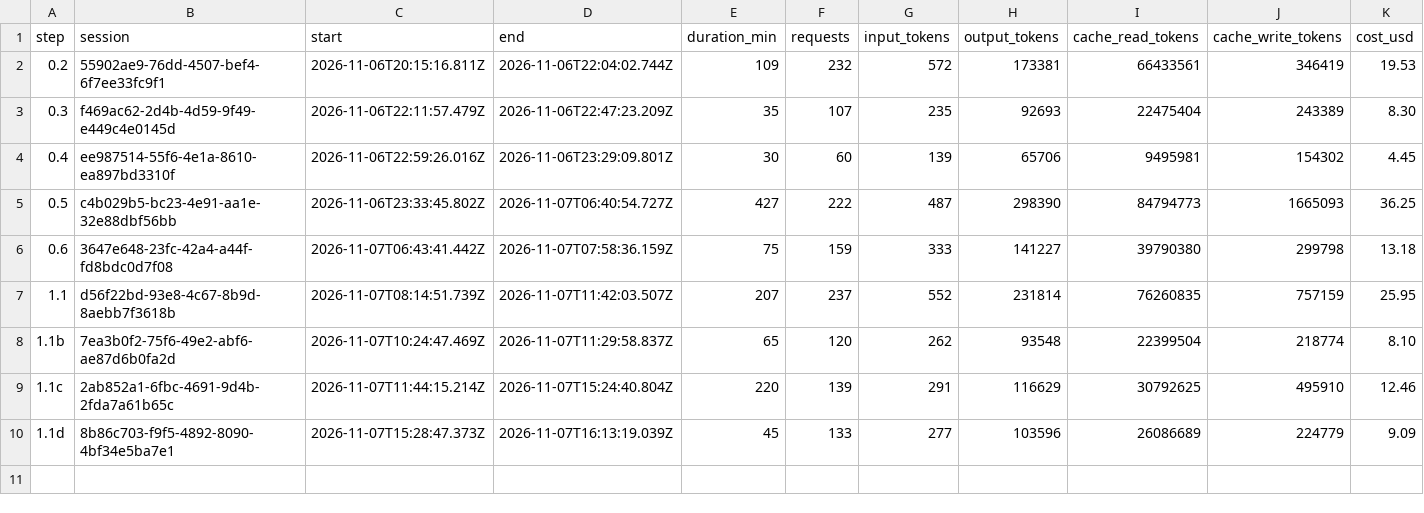
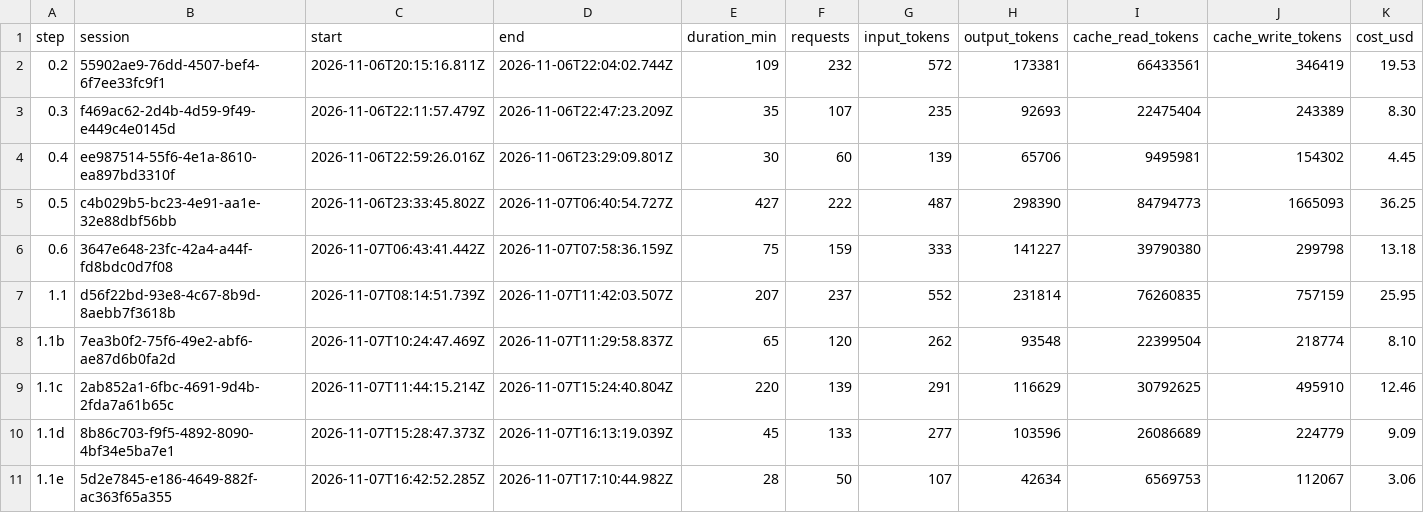
Before and after one commit to PeHachePe/tutoria, a CSV file: docs/bitacora/metricas.csv, drawn as a sheet; only a part is shown; rows hold the shown columns only; the diff names each change by its address in the sheet, - before the commit and + after, or states it on an @@ line.

Commit message:
docs: close step 1.1e with decision D-025 and logbook (step 1.1e)
Records decision D-025 (demo build, static server, legacy axe and one
accessibility test per screen), the logbook of the step with the e2e
timings before and after, its row in REGISTRO.md and its metrics.

```diff
--- a/docs/bitacora/metricas.csv
+++ b/docs/bitacora/metricas.csv
+row 11: 1.1e | 5d2e7845-e186-4649-882f-ac363f65a355 | 2026-11-07T16:42:52.285Z | 2026-11-07T17:10:44.982Z | 28 | 50 | 107 | 42634 | 6569753 | 112067 | 3.06
```
Also changed, not shown: 3 other files.
